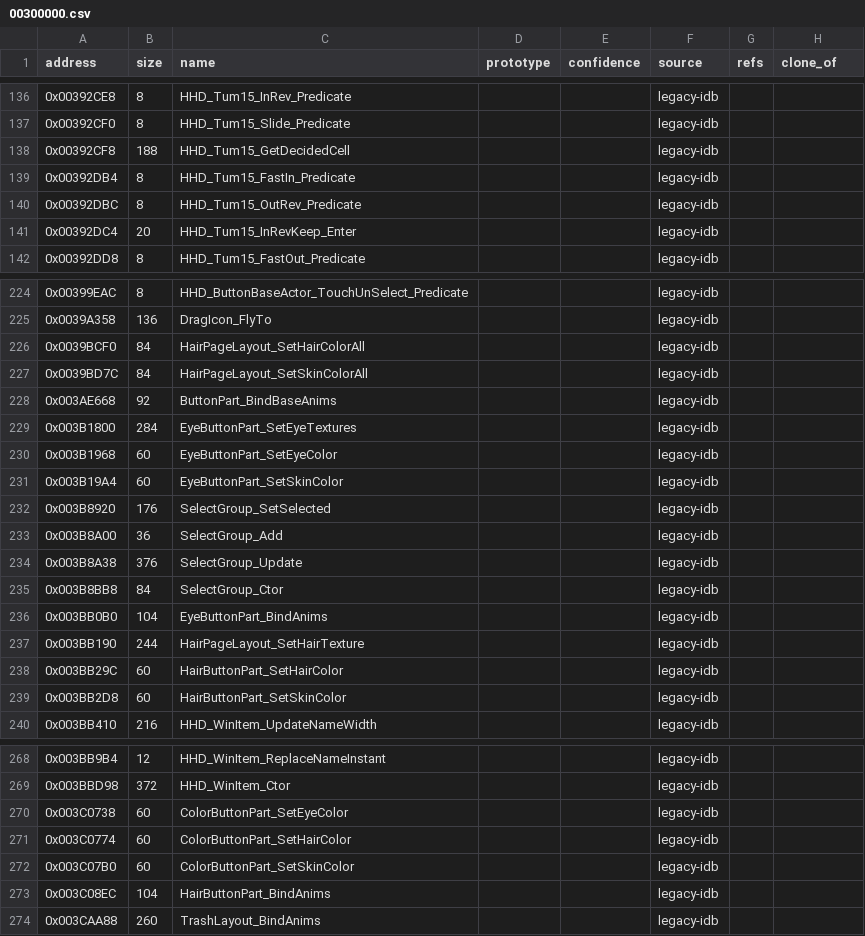
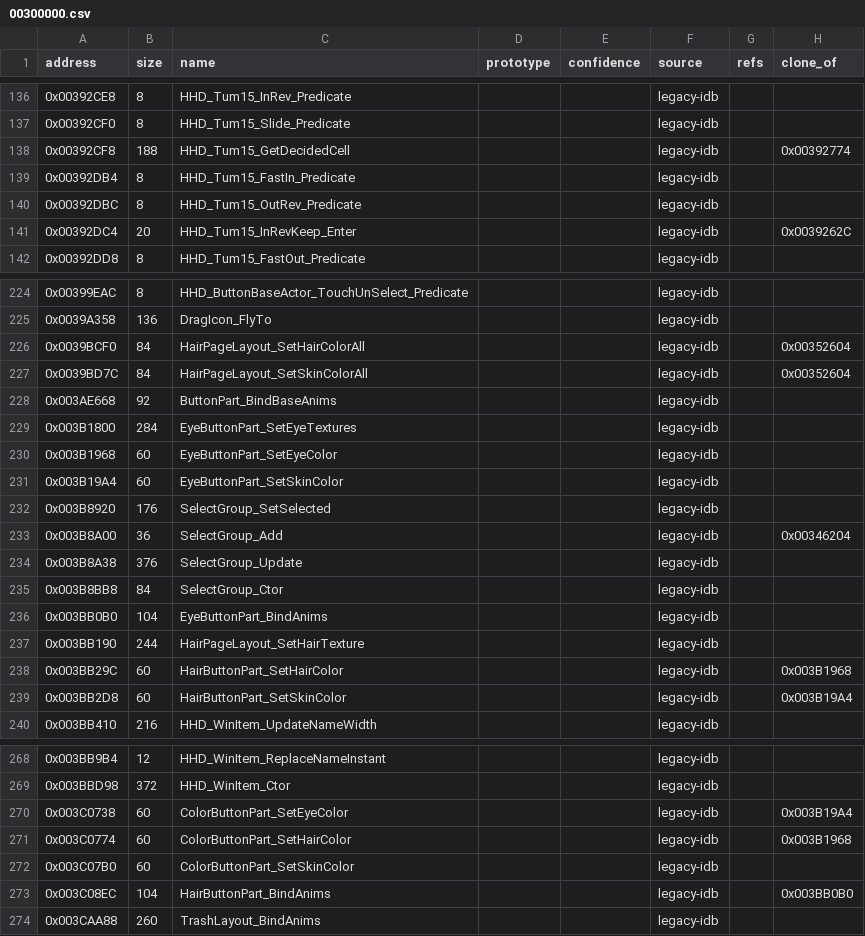
Before and after one commit to yak9909/ac3ds-re, a CSV file: symbols/hhd_jpn_v11/functions/00300000.csv, drawn as a sheet; only a part is shown, gaps mark what is left out; the diff covers the shown part only.

```diff
--- a/symbols/hhd_jpn_v11/functions/00300000.csv
+++ b/symbols/hhd_jpn_v11/functions/00300000.csv
@@ -137,6 +137,6 @@ address,size,name,prototype,confidence,source,refs,clone_of
 0x00392CF0,8,HHD_Tum15_Slide_Predicate,,,legacy-idb,,
-0x00392CF8,188,HHD_Tum15_GetDecidedCell,,,legacy-idb,,
+0x00392CF8,188,HHD_Tum15_GetDecidedCell,,,legacy-idb,,0x00392774
 0x00392DB4,8,HHD_Tum15_FastIn_Predicate,,,legacy-idb,,
 0x00392DBC,8,HHD_Tum15_OutRev_Predicate,,,legacy-idb,,
-0x00392DC4,20,HHD_Tum15_InRevKeep_Enter,,,legacy-idb,,
+0x00392DC4,20,HHD_Tum15_InRevKeep_Enter,,,legacy-idb,,0x0039262C
 0x00392DD8,8,HHD_Tum15_FastOut_Predicate,,,legacy-idb,,
@@ -225,4 +225,4 @@ address,size,name,prototype,confidence,source,refs,clone_of
 0x0039A358,136,DragIcon_FlyTo,,,legacy-idb,,
-0x0039BCF0,84,HairPageLayout_SetHairColorAll,,,legacy-idb,,
-0x0039BD7C,84,HairPageLayout_SetSkinColorAll,,,legacy-idb,,
+0x0039BCF0,84,HairPageLayout_SetHairColorAll,,,legacy-idb,,0x00352604
+0x0039BD7C,84,HairPageLayout_SetSkinColorAll,,,legacy-idb,,0x00352604
 0x003AE668,92,ButtonPart_BindBaseAnims,,,legacy-idb,,
@@ -232,3 +232,3 @@ address,size,name,prototype,confidence,source,refs,clone_of
 0x003B8920,176,SelectGroup_SetSelected,,,legacy-idb,,
-0x003B8A00,36,SelectGroup_Add,,,legacy-idb,,
+0x003B8A00,36,SelectGroup_Add,,,legacy-idb,,0x00346204
 0x003B8A38,376,SelectGroup_Update,,,legacy-idb,,
@@ -237,4 +237,4 @@ address,size,name,prototype,confidence,source,refs,clone_of
 0x003BB190,244,HairPageLayout_SetHairTexture,,,legacy-idb,,
-0x003BB29C,60,HairButtonPart_SetHairColor,,,legacy-idb,,
-0x003BB2D8,60,HairButtonPart_SetSkinColor,,,legacy-idb,,
+0x003BB29C,60,HairButtonPart_SetHairColor,,,legacy-idb,,0x003B1968
+0x003BB2D8,60,HairButtonPart_SetSkinColor,,,legacy-idb,,0x003B19A4
 0x003BB410,216,HHD_WinItem_UpdateNameWidth,,,legacy-idb,,
@@ -269,6 +269,6 @@ address,size,name,prototype,confidence,source,refs,clone_of
 0x003BBD98,372,HHD_WinItem_Ctor,,,legacy-idb,,
-0x003C0738,60,ColorButtonPart_SetEyeColor,,,legacy-idb,,
-0x003C0774,60,ColorButtonPart_SetHairColor,,,legacy-idb,,
+0x003C0738,60,ColorButtonPart_SetEyeColor,,,legacy-idb,,0x003B19A4
+0x003C0774,60,ColorButtonPart_SetHairColor,,,legacy-idb,,0x003B1968
 0x003C07B0,60,ColorButtonPart_SetSkinColor,,,legacy-idb,,
-0x003C08EC,104,HairButtonPart_BindAnims,,,legacy-idb,,
+0x003C08EC,104,HairButtonPart_BindAnims,,,legacy-idb,,0x003BB0B0
 0x003CAA88,260,TrashLayout_BindAnims,,,legacy-idb,,
```
Also changed, not shown: 6 edited cells elsewhere in this file, symbols/acnl_jpn_v15/functions/00100000.csv, symbols/acnl_jpn_v15/functions/00200000.csv, 12 other files.
